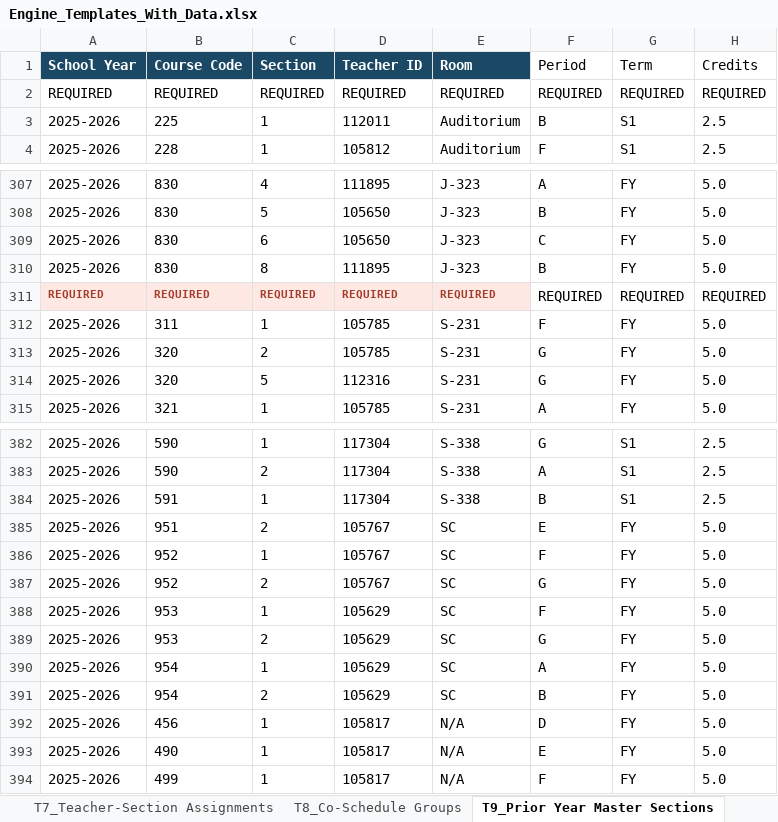
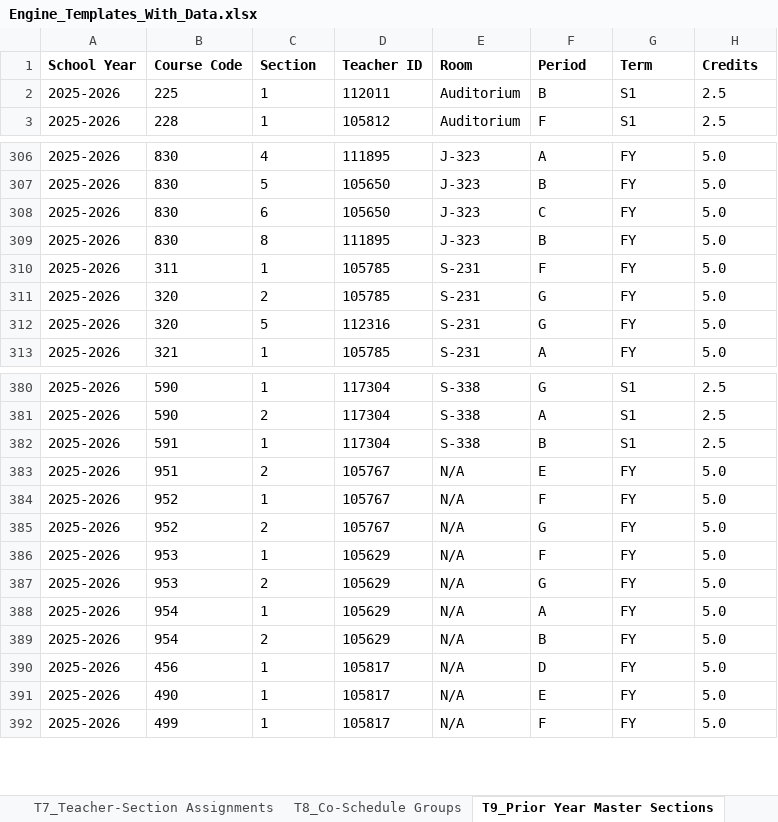
Before and after one commit to jciofalopowerllc-stack/sat-course, an Excel workbook: Engine_Templates_With_Data.xlsx, sheet T9_Prior Year Master Sections, drawn as a sheet; only a part is shown, gaps mark what is left out; values as stored, in another font and other column widths than the file's, no borders; removed rows and columns are numbered as before the commit, all else as after; the diff names each change by its address in the sheet, - before the commit and + after, or states it on an @@ line.

```diff
--- a/Engine_Templates_With_Data.xlsx (sheet T9_Prior Year Master Sections)
+++ b/Engine_Templates_With_Data.xlsx (sheet T9_Prior Year Master Sections)
@@ A1:E1 fill: #1B4965 → none, text colour: #FFFFFF → black @@
-F1:H1 bold: off
+F1:H1 bold: on
-row 2: REQUIRED | REQUIRED | REQUIRED | REQUIRED | REQUIRED | REQUIRED | REQUIRED | REQUIRED
-row 311: REQUIRED | REQUIRED | REQUIRED | REQUIRED | REQUIRED | REQUIRED | REQUIRED | REQUIRED
-E383:E389 (Room): SC
+E383:E389 (Room): N/A
```
Also changed, not shown: sheet T3_Student Profiles, sheet T7_Teacher-Section Assignments, sheet T8_Co-Schedule Groups, sheet INDEX, sheet T2_Teacher Profiles, sheet T4_Room Profiles, 3 more sheets.
